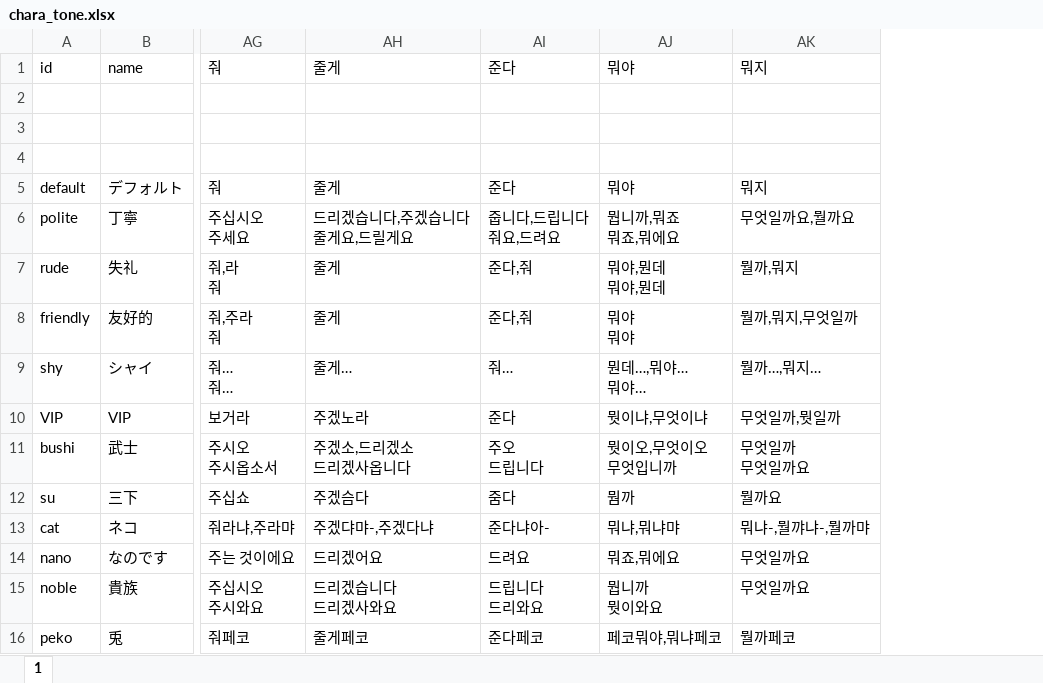
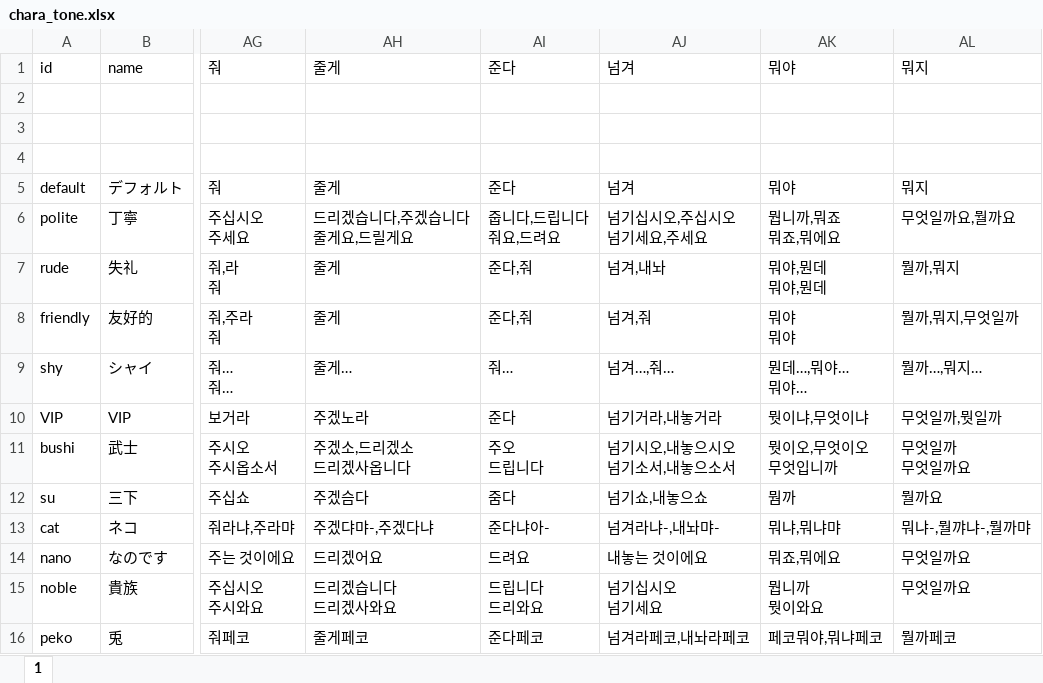
Before and after one commit to cinornu/Elin_KR, an Excel workbook: Mod_Korean/Lang/KR/Data/chara_tone.xlsx, sheet 1, drawn as a sheet; only a part is shown, gaps mark what is left out; values as stored, in another font and other column widths than the file's, no borders; charts and pictures not drawn; ↵ is a line break in a cell; the diff names each change by its address in the sheet, - before the commit and + after, or states it on an @@ line.

```diff
--- a/Mod_Korean/Lang/KR/Data/chara_tone.xlsx (sheet 1)
+++ b/Mod_Korean/Lang/KR/Data/chara_tone.xlsx (sheet 1)
+column AJ, rows 1-16: 넘겨 |  |  |  | 넘겨 | 넘기십시오,주십시오 ↵ 넘기세요,주세요 | 넘겨,내놔 | 넘겨,줘 | 넘겨…,줘… | 넘기거라,내놓거라 | 넘기시오,내놓으시오 ↵ 넘기소서,내놓으소서 | 넘기쇼,내놓으쇼 | 넘겨라냐-,내놔먀- | 내놓는 것이에요 | 넘기십시오 ↵ 넘기세요 | 넘겨라페코,내놔라페코
```
Also changed, not shown: Mod_Korean/Lang/KR/Dialog/Drama/_chara.xlsx, Mod_Korean/Lang/KR/Game/Element.xlsx.
